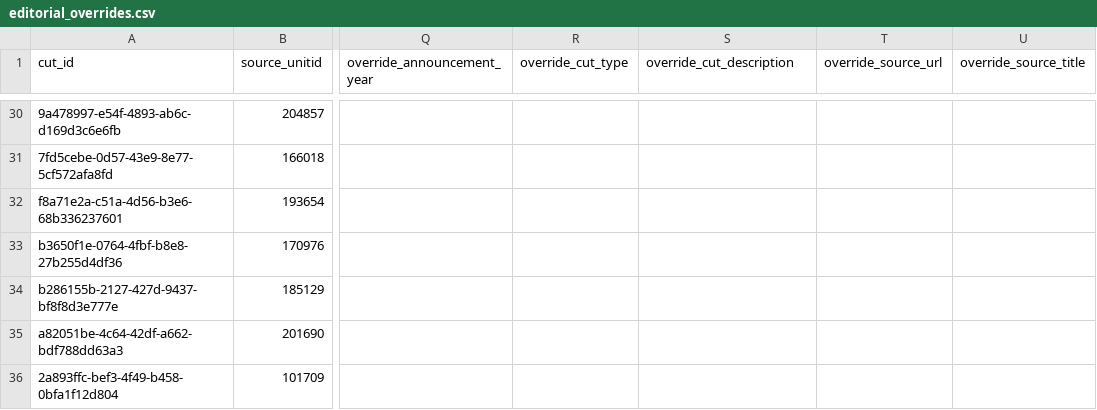
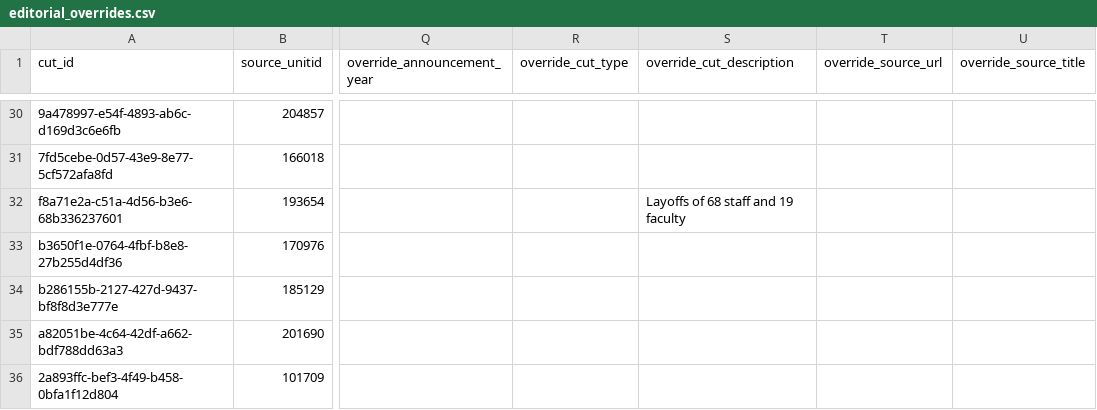
Before and after one commit to marinav13/financial-health-tracker, a CSV file: data_pipelines/college_cuts/editorial_overrides.csv, drawn as a sheet; only a part is shown, gaps mark what is left out; the diff names each change by its address in the sheet, - before the commit and + after, or states it on an @@ line.

```diff
--- a/data_pipelines/college_cuts/editorial_overrides.csv
+++ b/data_pipelines/college_cuts/editorial_overrides.csv
-S32 (override_cut_description): (empty)
+S32 (override_cut_description): Layoffs of 68 staff and 19 faculty
```
Also changed, not shown: 11 other files.
